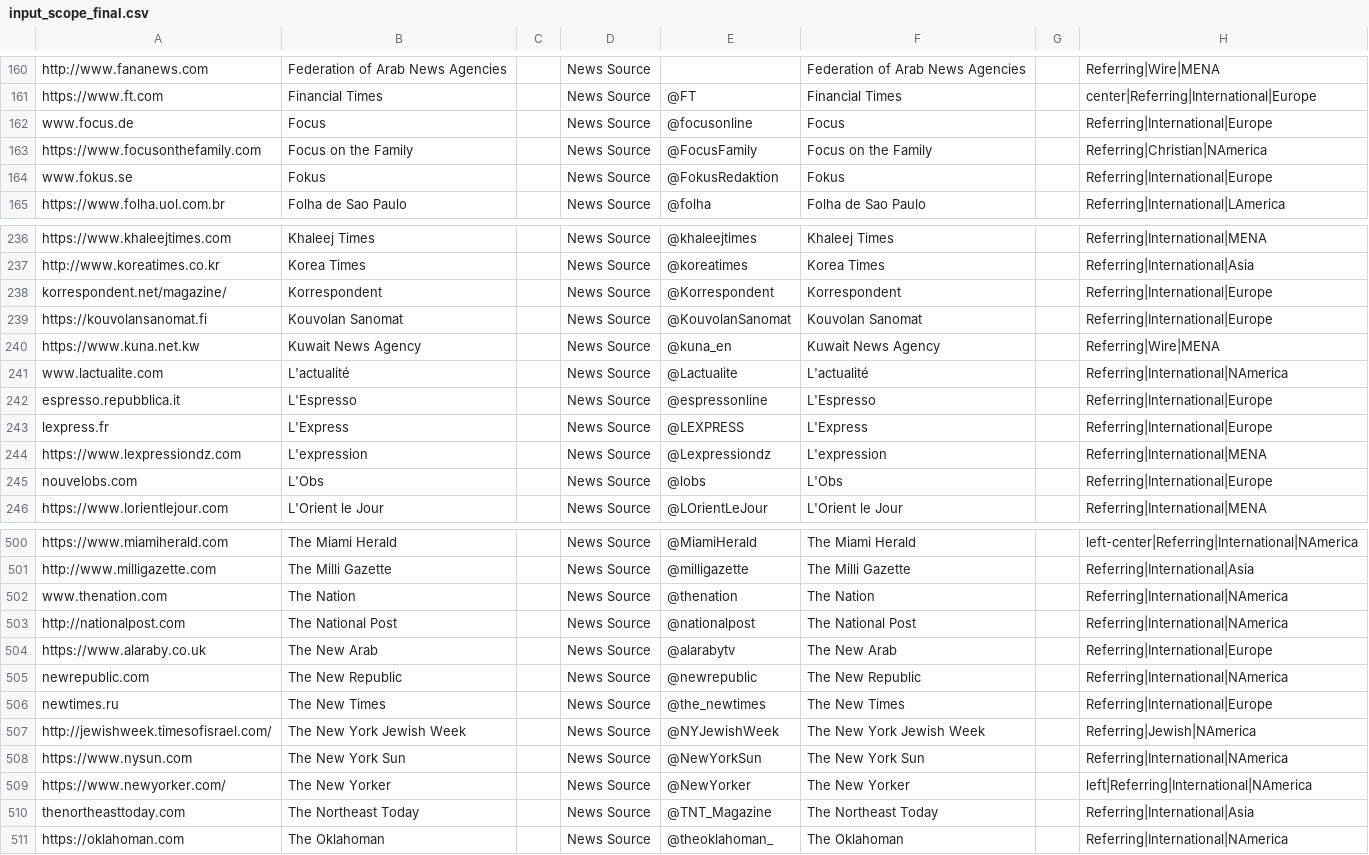
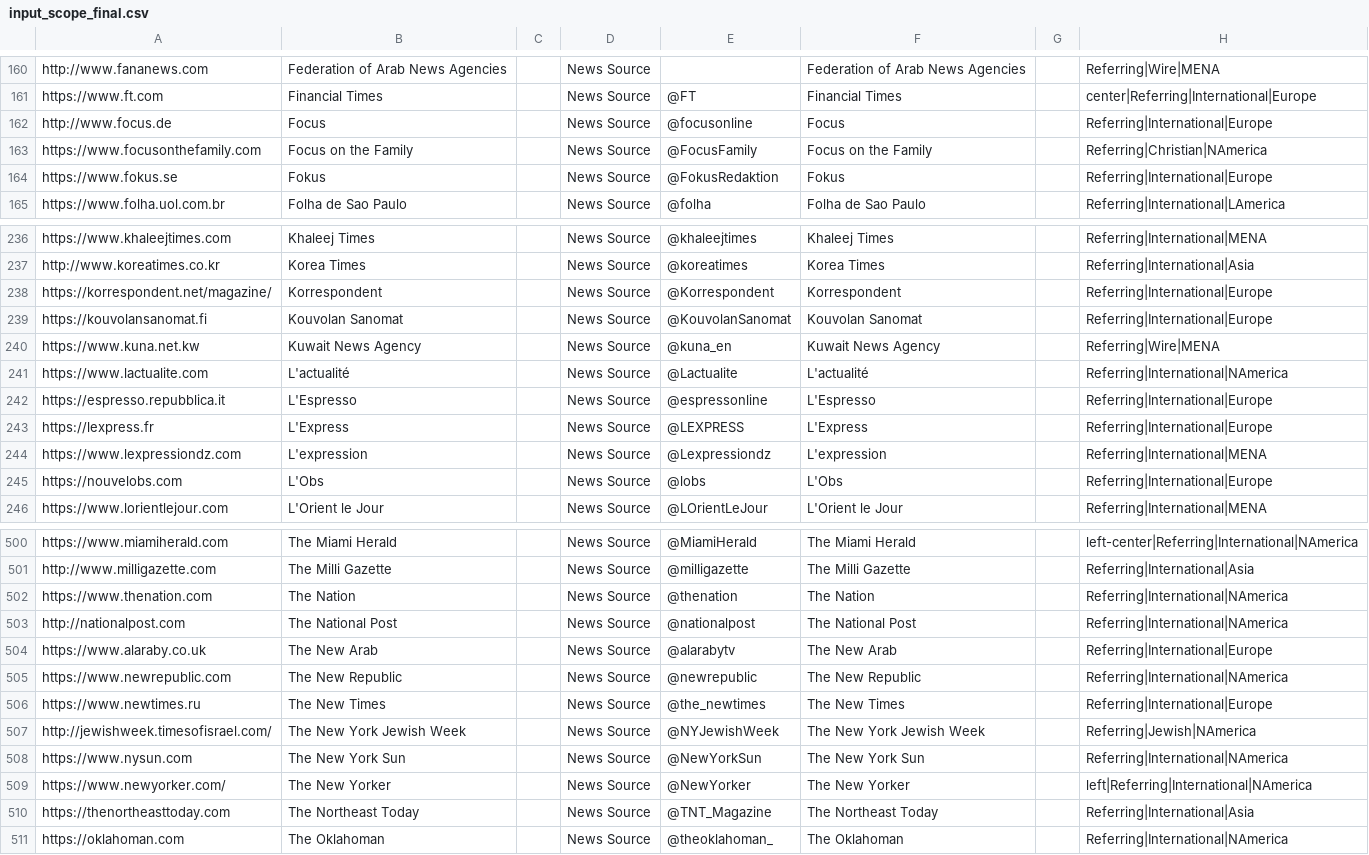
Before and after one commit to UTMediaCAT/mediacat-backend, a CSV file: Post-Processor/input_scope_final.csv, drawn as a sheet; only a part is shown, gaps mark what is left out; the diff covers the shown part only.

Commit message:
added correct error checking to mini processor

```diff
--- a/Post-Processor/input_scope_final.csv
+++ b/Post-Processor/input_scope_final.csv
@@ -161,5 +161,5 @@ http://www.fananews.com,Federation of Arab News Agencies,,News Source,,Federatio
 https://www.ft.com,Financial Times,,News Source,@FT,Financial Times, ,center|Referring|International|Europe
-www.focus.de,Focus,,News Source,@focusonline,Focus,,Referring|International|Europe
+http://www.focus.de,Focus,,News Source,@focusonline,Focus,,Referring|International|Europe
 https://www.focusonthefamily.com,Focus on the Family,,News Source,@FocusFamily,Focus on the Family,,Referring|Christian|NAmerica
-www.fokus.se,Fokus,,News Source,@FokusRedaktion,Fokus,,Referring|International|Europe
+https://www.fokus.se,Fokus,,News Source,@FokusRedaktion,Fokus,,Referring|International|Europe
 https://www.folha.uol.com.br,Folha de Sao Paulo,,News Source,@folha,Folha de Sao Paulo,,Referring|International|LAmerica
@@ -237,10 +237,10 @@ https://www.khaleejtimes.com,Khaleej Times,,News Source,@khaleejtimes,Khaleej Ti
 http://www.koreatimes.co.kr,Korea Times,,News Source,@koreatimes,Korea Times,,Referring|International|Asia
-korrespondent.net/magazine/,Korrespondent,,News Source,@Korrespondent,Korrespondent,,Referring|International|Europe
+https://korrespondent.net/magazine/,Korrespondent,,News Source,@Korrespondent,Korrespondent,,Referring|International|Europe
 https://kouvolansanomat.fi,Kouvolan Sanomat,,News Source,@KouvolanSanomat,Kouvolan Sanomat,,Referring|International|Europe
 https://www.kuna.net.kw,Kuwait News Agency,,News Source,@kuna_en,Kuwait News Agency,,Referring|Wire|MENA
-www.lactualite.com,L'actualité,,News Source,@Lactualite,L'actualité,,Referring|International|NAmerica
-espresso.repubblica.it,L'Espresso,,News Source,@espressonline,L'Espresso,,Referring|International|Europe
-lexpress.fr,L'Express,,News Source,@LEXPRESS,L'Express,,Referring|International|Europe
+https://www.lactualite.com,L'actualité,,News Source,@Lactualite,L'actualité,,Referring|International|NAmerica
+https://espresso.repubblica.it,L'Espresso,,News Source,@espressonline,L'Espresso,,Referring|International|Europe
+https://lexpress.fr,L'Express,,News Source,@LEXPRESS,L'Express,,Referring|International|Europe
 https://www.lexpressiondz.com,L'expression,,News Source,@Lexpressiondz,L'expression,,Referring|International|MENA
-nouvelobs.com,L'Obs,,News Source,@lobs,L'Obs,,Referring|International|Europe
+https://nouvelobs.com,L'Obs,,News Source,@lobs,L'Obs,,Referring|International|Europe
 https://www.lorientlejour.com,L'Orient le Jour,,News Source,@LOrientLeJour,L'Orient le Jour,,Referring|International|MENA
@@ -503,7 +503,7 @@ https://www.miamiherald.com,The Miami Herald,,News Source,@MiamiHerald,The Miami
 http://www.milligazette.com,The Milli Gazette,,News Source,@milligazette,The Milli Gazette,,Referring|International|Asia
-www.thenation.com,The Nation,,News Source,@thenation,The Nation,,Referring|International|NAmerica
+https://www.thenation.com,The Nation,,News Source,@thenation,The Nation,,Referring|International|NAmerica
 http://nationalpost.com,The National Post,,News Source,@nationalpost,The National Post,,Referring|International|NAmerica
 https://www.alaraby.co.uk,The New Arab,,News Source,@alarabytv,The New Arab,,Referring|International|Europe
-newrepublic.com,The New Republic,,News Source,@newrepublic,The New Republic,,Referring|International|NAmerica
-newtimes.ru,The New Times,,News Source,@the_newtimes,The New Times,,Referring|International|Europe
+https://www.newrepublic.com,The New Republic,,News Source,@newrepublic,The New Republic,,Referring|International|NAmerica
+https://www.newtimes.ru,The New Times,,News Source,@the_newtimes,The New Times,,Referring|International|Europe
 http://jewishweek.timesofisrael.com/,The New York Jewish Week,,News Source,@NYJewishWeek,The New York Jewish Week,,Referring|Jewish|NAmerica
@@ -511,3 +511,3 @@ https://www.nysun.com,The New York Sun,,News Source,@NewYorkSun,The New York Sun
 https://www.newyorker.com/,The New Yorker,,News Source,@NewYorker,The New Yorker, ,left|Referring|International|NAmerica
-thenortheasttoday.com,The Northeast Today,,News Source,@TNT_Magazine,The Northeast Today,,Referring|International|Asia
+https://thenortheasttoday.com,The Northeast Today,,News Source,@TNT_Magazine,The Northeast Today,,Referring|International|Asia
 https://oklahoman.com,The Oklahoman,,News Source,@theoklahoman_,The Oklahoman,,Referring|International|NAmerica
```
Also changed, not shown: 33 edited cells elsewhere in this file, 1 other file.
